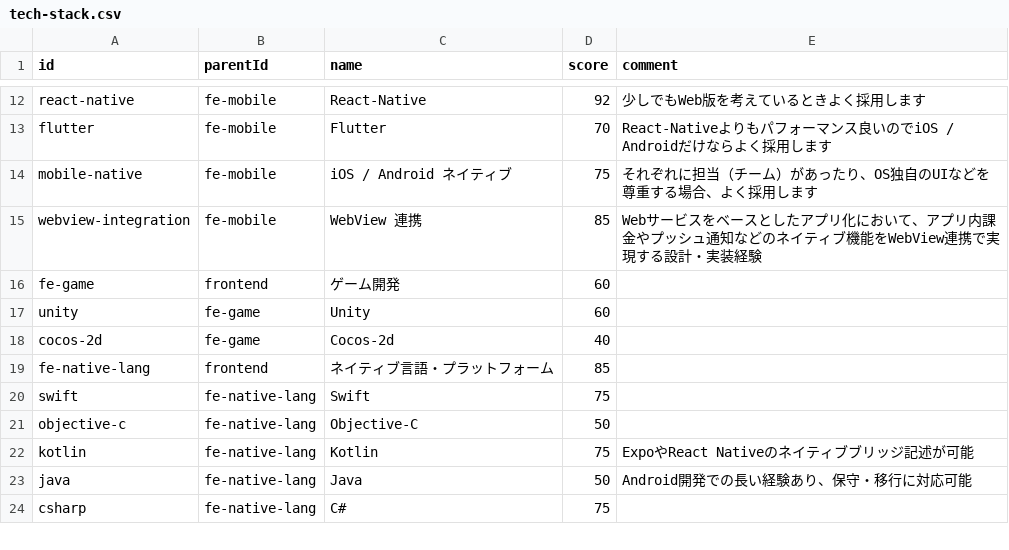
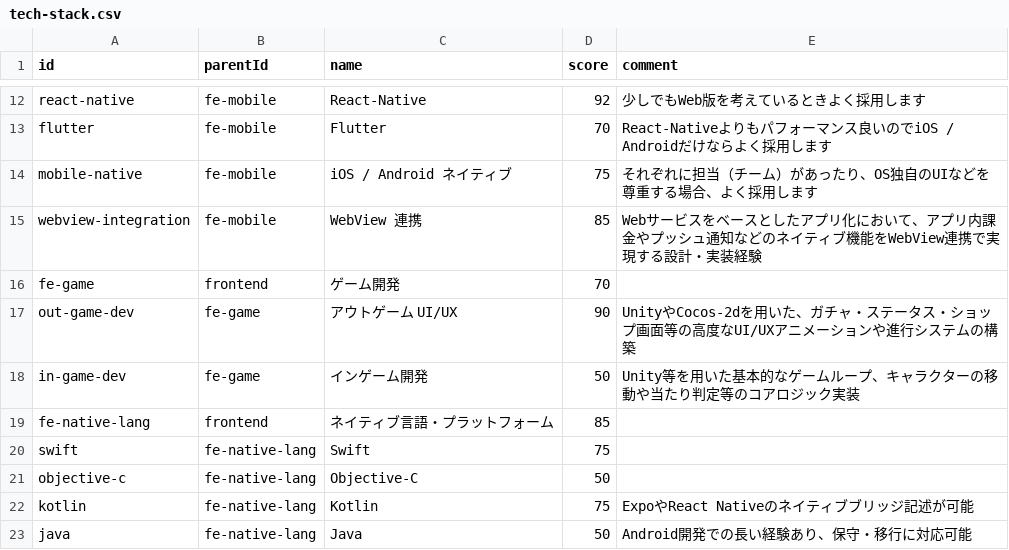
Before and after one commit to lpkzkn/MyPortfolio, a CSV file: src/data/tech-stack.csv, drawn as a sheet; only a part is shown, gaps mark what is left out; the shorter side is filled out with more unchanged rows.

Commit message:
feat: restructure game development into In-game and Out-game UI/UX

```diff
--- a/src/data/tech-stack.csv
+++ b/src/data/tech-stack.csv
@@ -15,5 +15,5 @@ mobile-native,fe-mobile,iOS / Android ネイティブ,75,"それぞれに担当
 webview-integration,fe-mobile,WebView 連携,85,Webサービスをベースとしたアプリ化において、アプリ内課金やプッシュ通知などのネイティブ機能をWebView連携で実現する設計・実装経験
-fe-game,frontend,ゲーム開発,60,
-unity,fe-game,Unity,60,
-cocos-2d,fe-game,Cocos-2d,40,
+fe-game,frontend,ゲーム開発,70,
+out-game-dev,fe-game,アウトゲーム UI/UX,90,UnityやCocos-2dを用いた、ガチャ・ステータス・ショップ画面等の高度なUI/UXアニメーションや進行システムの構築
+in-game-dev,fe-game,インゲーム開発,50,Unity等を用いた基本的なゲームループ、キャラクターの移動や当たり判定等のコアロジック実装
 fe-native-lang,frontend,ネイティブ言語・プラットフォーム,85,
```
